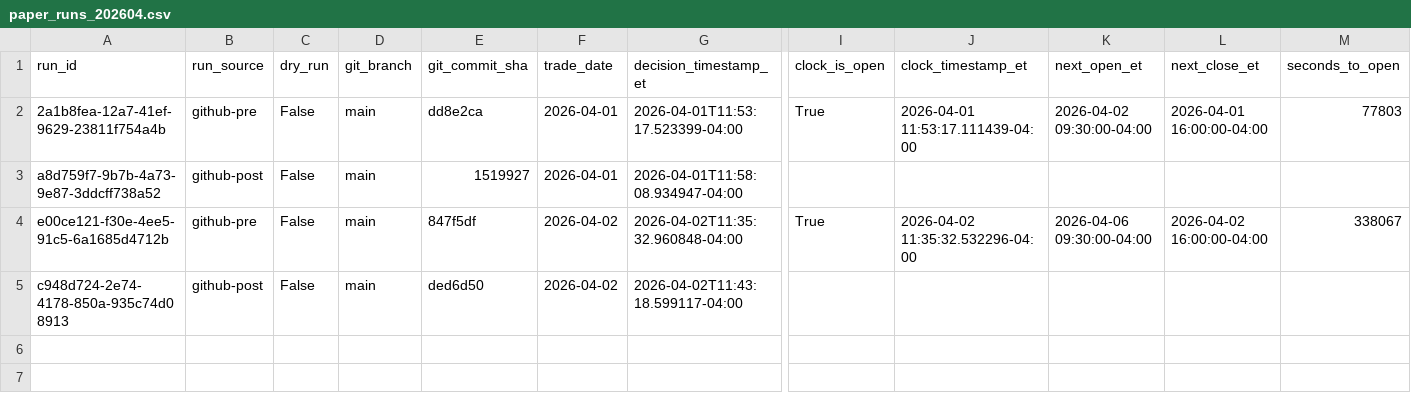
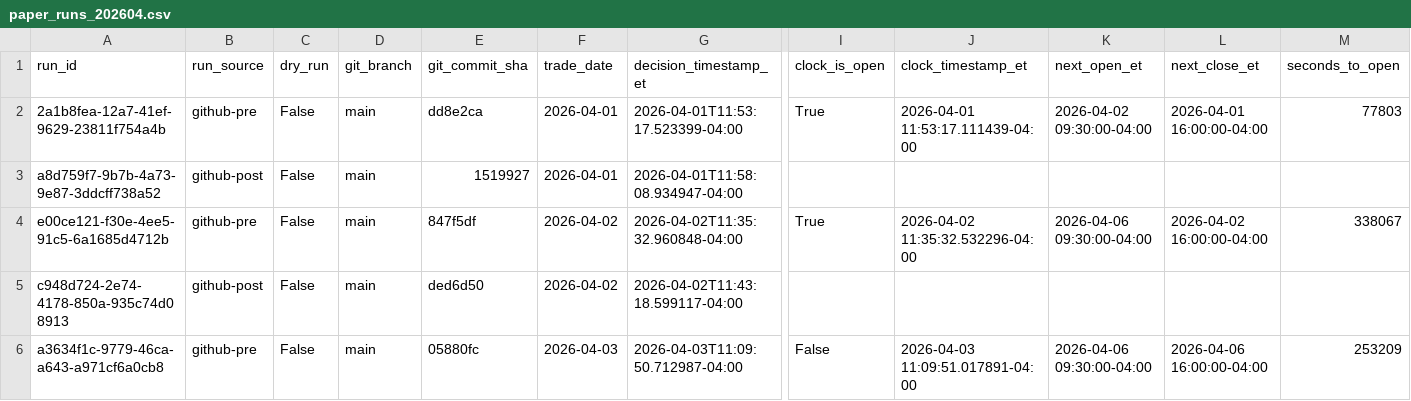
Before and after one commit to precisionhireconsultants/trading-vol-target-annual-0.40, a CSV file: logs/paper/runs/paper_runs_202604.csv, drawn as a sheet; only a part is shown, gaps mark what is left out; rows hold the shown columns only; the diff names each change by its address in the sheet, - before the commit and + after, or states it on an @@ line.

```diff
--- a/logs/paper/runs/paper_runs_202604.csv
+++ b/logs/paper/runs/paper_runs_202604.csv
+row 6: a3634f1c-9779-46ca-a643-a971cf6a0cb8 | github-pre | False | main | 05880fc | 2026-04-03 | 2026-04-03T11:09:50.712987-04:00 | False | 2026-04-03 11:09:51.017891-04:00 | 2026-04-06 09:30:00-04:00 | 2026-04-06 16:00:00-04:00 | 253209
```
